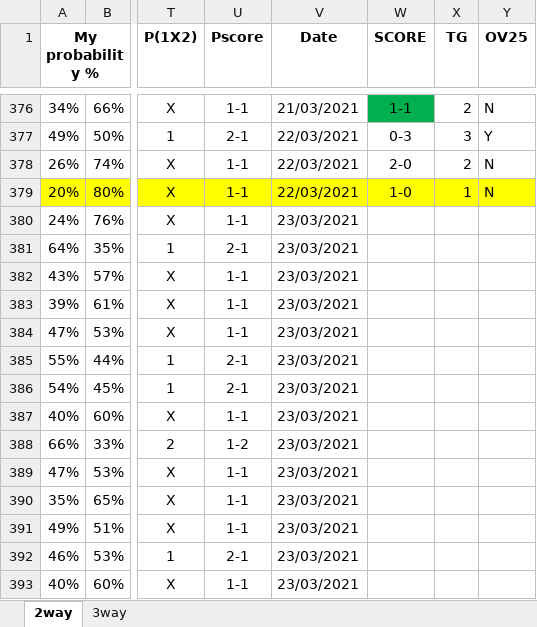
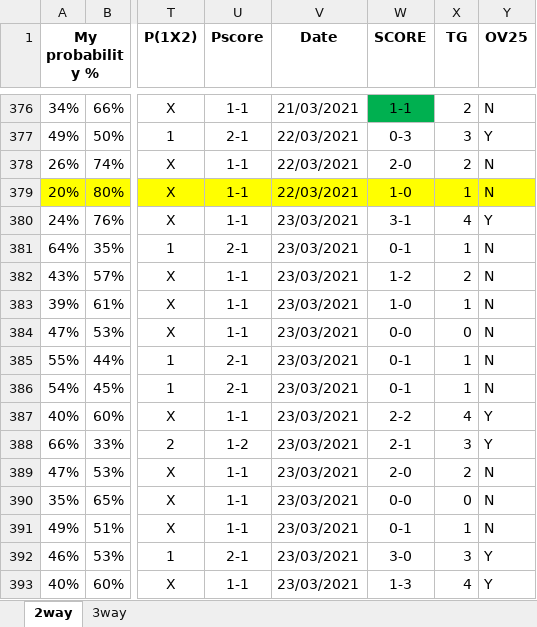
Before and after one commit to gitboyzorro5/FDAS, an Excel workbook: myodds.xlsx, sheet 2way, drawn as a sheet; only a part is shown, gaps mark what is left out; values as stored, in another font and other column widths than the file's, no borders; the diff covers the shown part only; the diff names each change by its address in the sheet, - before the commit and + after, or states it on an @@ line.

Commit message:
updated league tables

```diff
--- a/myodds.xlsx (sheet 2way)
+++ b/myodds.xlsx (sheet 2way)
-W380 (SCORE): (empty)
+W380 (SCORE): 3-1
-X380 (TG): (empty)
+X380 (TG): 4
-Y380 (OV25): (empty)
+Y380 (OV25): Y
-W381 (SCORE): (empty)
+W381 (SCORE): 0-1
-X381 (TG): (empty)
+X381 (TG): 1
-Y381:Y386 (OV25): (empty)
+Y381:Y386 (OV25): N
-W382 (SCORE): (empty)
+W382 (SCORE): 1-2
-X382 (TG): (empty)
+X382 (TG): 2
-W383 (SCORE): (empty)
+W383 (SCORE): 1-0
-X383 (TG): (empty)
+X383 (TG): 1
-W384 (SCORE): (empty)
+W384 (SCORE): 0-0
-X384 (TG): (empty)
+X384 (TG): 0
-W385:W386 (SCORE): (empty)
+W385:W386 (SCORE): 0-1
-X385:X386 (TG): (empty)
+X385:X386 (TG): 1
-W387 (SCORE): (empty)
+W387 (SCORE): 2-2
-X387 (TG): (empty)
+X387 (TG): 4
-Y387:Y388 (OV25): (empty)
+Y387:Y388 (OV25): Y
-W388 (SCORE): (empty)
+W388 (SCORE): 2-1
-X388 (TG): (empty)
+X388 (TG): 3
-W389 (SCORE): (empty)
+W389 (SCORE): 2-0
-X389 (TG): (empty)
+X389 (TG): 2
-Y389:Y391 (OV25): (empty)
+Y389:Y391 (OV25): N
-W390 (SCORE): (empty)
+W390 (SCORE): 0-0
-X390 (TG): (empty)
+X390 (TG): 0
-W391 (SCORE): (empty)
+W391 (SCORE): 0-1
-X391 (TG): (empty)
+X391 (TG): 1
-W392 (SCORE): (empty)
+W392 (SCORE): 3-0
-X392 (TG): (empty)
+X392 (TG): 3
-Y392:Y393 (OV25): (empty)
+Y392:Y393 (OV25): Y
-W393 (SCORE): (empty)
+W393 (SCORE): 1-3
-X393 (TG): (empty)
+X393 (TG): 4
```
Also changed, not shown: 21 edited cells and cell formats elsewhere in this sheet, sheet 3way, 4 other files.
